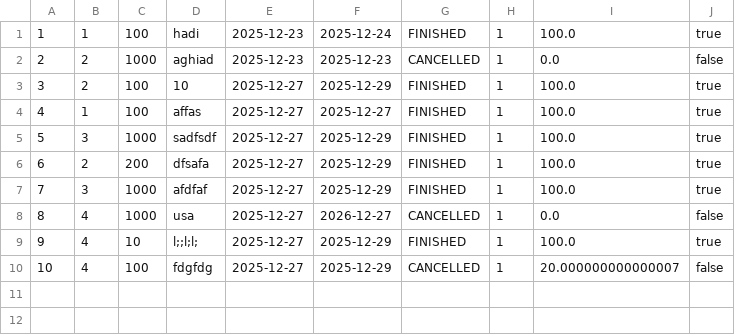
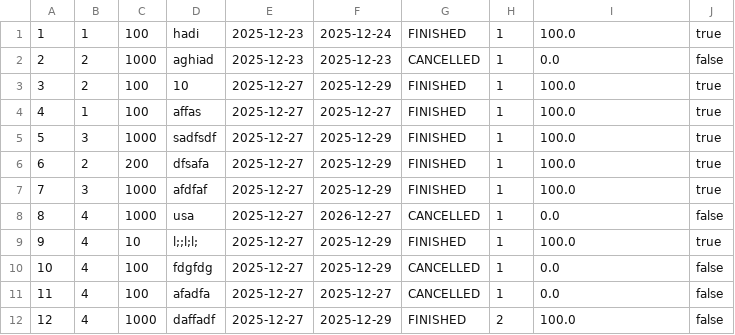
Before and after one commit to ismael-Haider/Factory_Management, a CSV file: inventory/Data/tasks.csv, drawn as a sheet.

```diff
--- a/inventory/Data/tasks.csv
+++ b/inventory/Data/tasks.csv
@@ -9,2 +9,4 @@
 9,4,10,l;;l;l;,2025-12-27,2025-12-29,FINISHED,1,100.0,true
-10,4,100,fdgfdg,2025-12-27,2025-12-29,CANCELLED,1,20.000000000000007,false
+10,4,100,fdgfdg,2025-12-27,2025-12-29,CANCELLED,1,0.0,false
+11,4,100,afadfa,2025-12-27,2025-12-27,CANCELLED,1,0.0,false
+12,4,1000,daffadf,2025-12-27,2025-12-29,FINISHED,2,100.0,false
```
Also changed, not shown: 18 other files.
